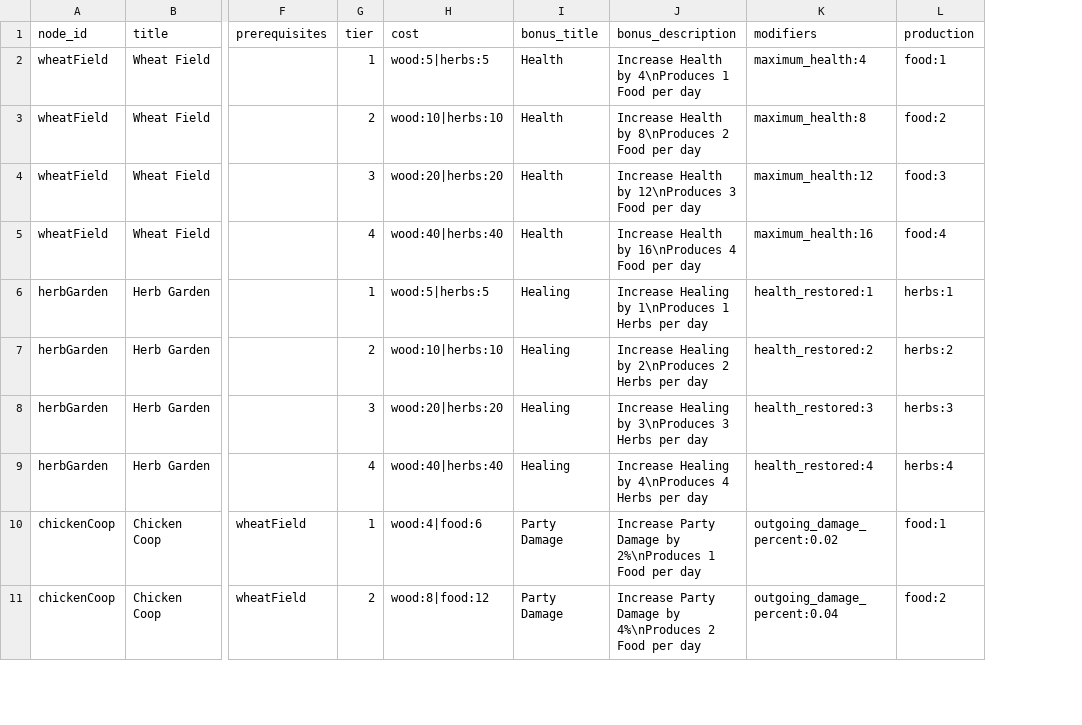
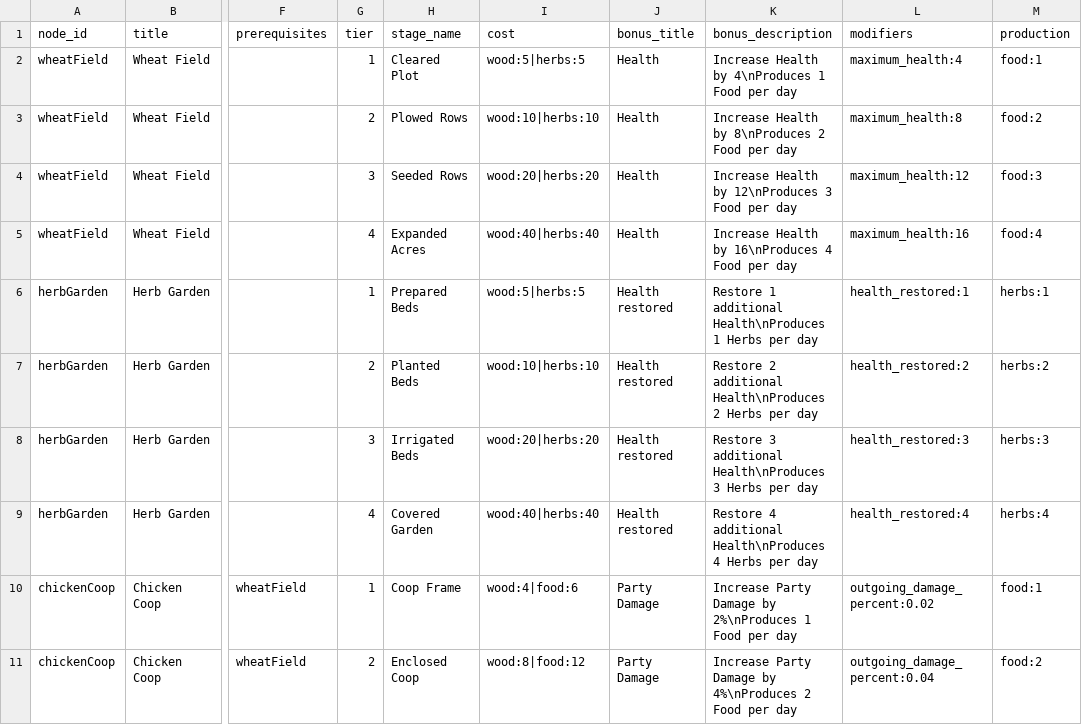
Before and after one commit to Talyen/Trinket, a TSV file: ContentManifest/homestead_nodes.tsv, drawn as a sheet; only a part is shown, gaps mark what is left out; addresses are those after the commit; the diff names each change by its address in the sheet, - before the commit and + after, or states it on an @@ line.

Commit message:
feat: name Homestead stages and clarify Health restoration
Add authored construction-stage names to Homestead tiers. Align Health-restoration copy and ability presentation keywords, with regenerated catalogs and targeted regression coverage.

```diff
--- a/ContentManifest/homestead_nodes.tsv
+++ b/ContentManifest/homestead_nodes.tsv
+column H (stage_name), rows 2-11: Cleared Plot | Plowed Rows | Seeded Rows | Expanded Acres | Prepared Beds | Planted Beds | Irrigated Beds | Covered Garden | Coop Frame | Enclosed Coop
-J6:J9 (bonus_title): Healing
+J6:J9 (bonus_title): Health restored
-K6 (bonus_description): Increase Healing by 1\nProduces 1 Herbs…
+K6 (bonus_description): Restore 1 additional Health\nProduces 1 Herbs…
-K7 (bonus_description): Increase Healing by 2\nProduces 2 Herbs…
+K7 (bonus_description): Restore 2 additional Health\nProduces 2 Herbs…
-K8 (bonus_description): Increase Healing by 3\nProduces 3 Herbs…
+K8 (bonus_description): Restore 3 additional Health\nProduces 3 Herbs…
-K9 (bonus_description): Increase Healing by 4\nProduces 4 Herbs…
+K9 (bonus_description): Restore 4 additional Health\nProduces 4 Herbs…
```
Also changed, not shown: ContentManifest/talents.tsv, Packages/TrinketContent/Sources/TrinketContent/Generated/AbilityInventory.generated.tsv, 18 other files.
